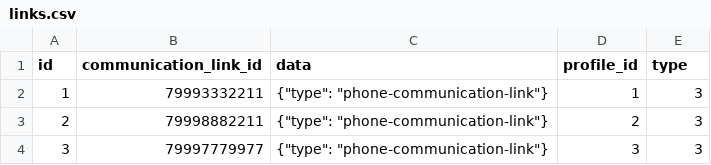
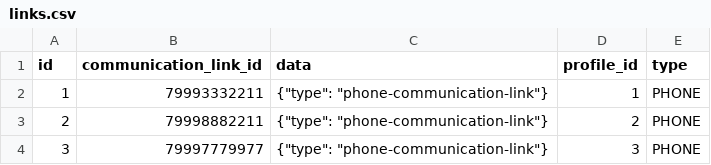
Before and after one commit to ZveronHSE/backend_new, a CSV file: profile_service/src/main/resources/db/init/data/links.csv, drawn as a sheet.

```diff
--- a/profile_service/src/main/resources/db/init/data/links.csv
+++ b/profile_service/src/main/resources/db/init/data/links.csv
@@ -1,4 +1,4 @@
 "id","communication_link_id","data","profile_id","type"
-"1","79993332211","{""type"": ""phone-communication-link""}","1","3"
-"2","79998882211","{""type"": ""phone-communication-link""}","2","3"
-"3","79997779977","{""type"": ""phone-communication-link""}","3","3"
+"1","79993332211","{""type"": ""phone-communication-link""}","1","PHONE"
+"2","79998882211","{""type"": ""phone-communication-link""}","2","PHONE"
+"3","79997779977","{""type"": ""phone-communication-link""}","3","PHONE"
```
Also changed, not shown: 3 other files.
